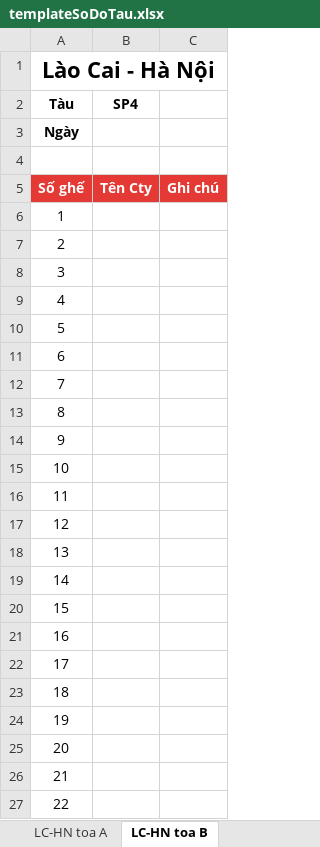
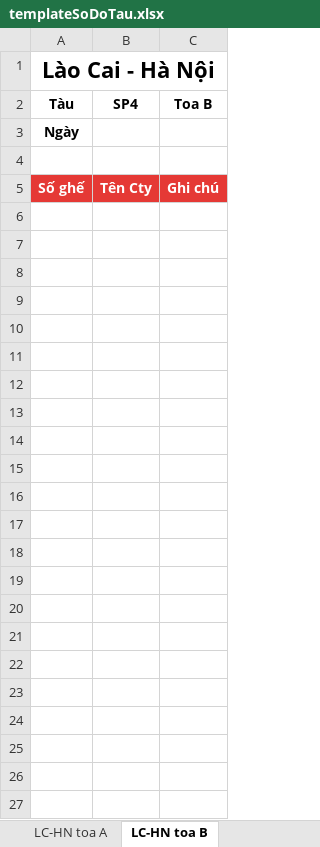
Before and after one commit to TaQuangNgoc/BookVeTau, an Excel workbook: BookVeTau/BookVeTau/bin/Debug/templateSoDoTau.xlsx, sheet LC-HN toa B, drawn as a sheet; values as stored, in another font and other column widths than the file's, no borders; the diff names each change by its address in the sheet, - before the commit and + after, or states it on an @@ line.

```diff
--- a/BookVeTau/BookVeTau/bin/Debug/templateSoDoTau.xlsx (sheet LC-HN toa B)
+++ b/BookVeTau/BookVeTau/bin/Debug/templateSoDoTau.xlsx (sheet LC-HN toa B)
-C2: (empty)
+C2: Toa B
-row 6: 1
-row 7: 2
-row 8: 3
-row 9: 4
-row 10: 5
-row 11: 6
-row 12: 7
-row 13: 8
-row 14: 9
-row 15: 10
-row 16: 11
-row 17: 12
-row 18: 13
-row 19: 14
-row 20: 15
-row 21: 16
-row 22: 17
-row 23: 18
-row 24: 19
-row 25: 20
-row 26: 21
-row 27: 22
```
Also changed, not shown: sheet LC-HN toa A, sheet HN-LC toa BS, sheet LC-HN toa BS, sheet HN-LC toa A, sheet HN-LC toa B.
